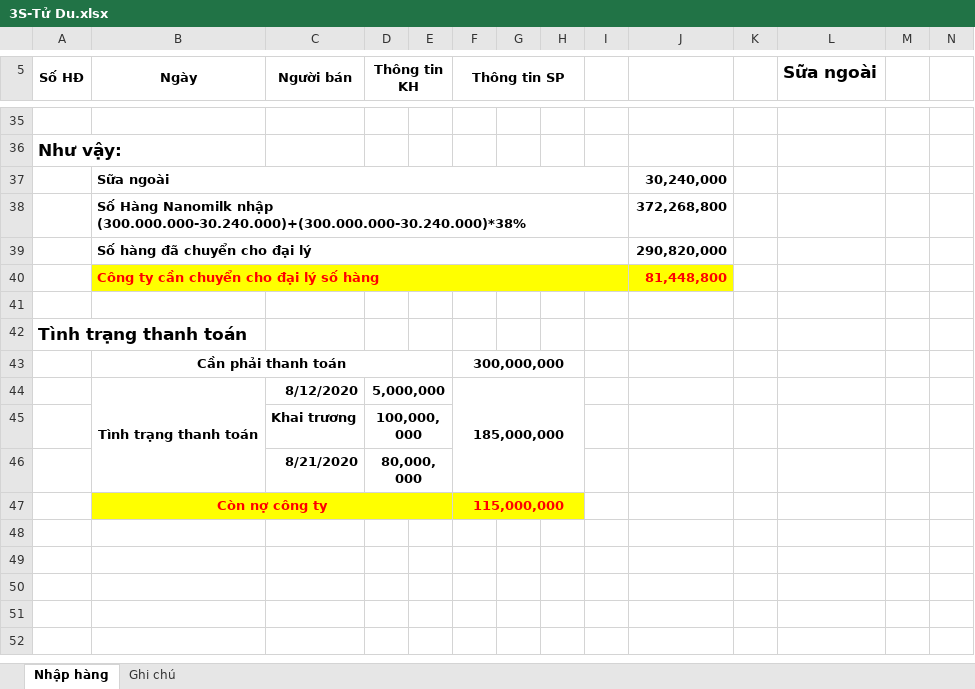
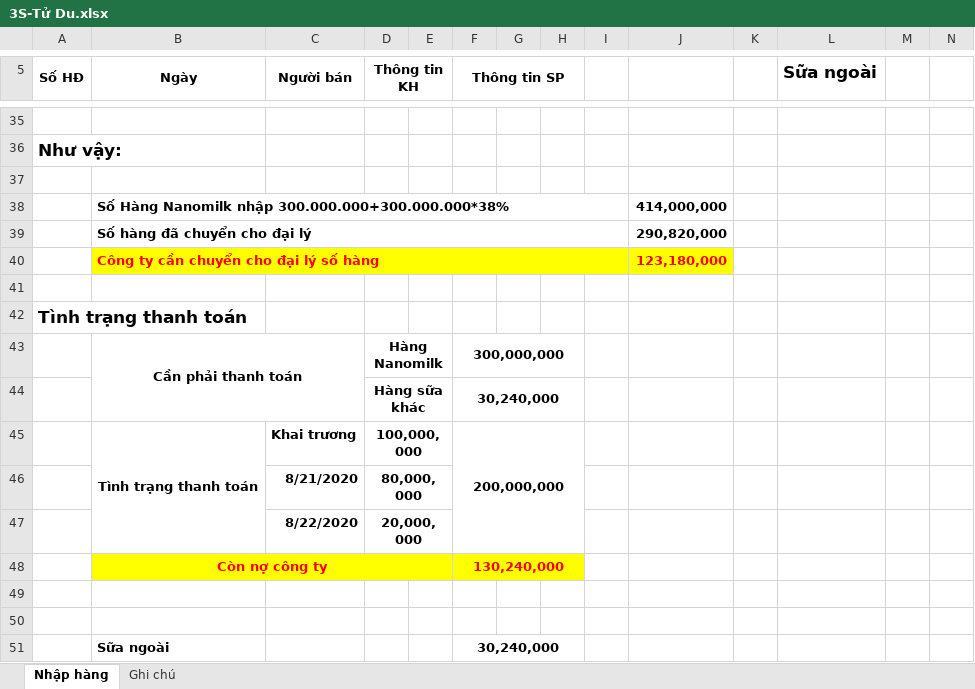
Before and after one commit to lexusna98/HangWorkspace, an Excel workbook: KẾ TOÁN - THÁI HẰNG/CÔNG NỢ/3S-Tử Du/3S-Tử Du.xlsx, sheet Nhập hàng, drawn as a sheet; only a part is shown, gaps mark what is left out; values as stored, in another font and other column widths than the file's, no borders; removed rows and columns are numbered as before the commit, all else as after; rows hold the shown columns only; the diff names each change by its address in the sheet, - before the commit and + after, or states it on an @@ line.

```diff
--- a/KẾ TOÁN - THÁI HẰNG/CÔNG NỢ/3S-Tử Du/3S-Tử Du.xlsx (sheet Nhập hàng)
+++ b/KẾ TOÁN - THÁI HẰNG/CÔNG NỢ/3S-Tử Du/3S-Tử Du.xlsx (sheet Nhập hàng)
-row 37:  | Sữa ngoài |  |  |  |  |  |  |  | 30,240,000
+row 37: (empty)
-B37:I37 merged
-row 38:  | Số Hàng Nanomilk nhập (300.000.000-30.240.000)+(300.000.000-30.240.000)*38% |  |  |  |  |  |  |  | 372,268,800
+row 38:  | Số Hàng Nanomilk nhập 300.000.000+300.000.000*38% |  |  |  |  |  |  |  | 414,000,000
-J40: 81,448,800
+J40: 123,180,000
-B43:E43 merged
+B43:C44 merged
-D43 (Thông tin KH): (empty)
+D43 (Thông tin KH): Hàng Nanomilk
+D43:E43 merged
-row 44:  | Tình trạng thanh toán | 8/12/2020 | 5,000,000 |  | 185,000,000
-row 45:  |  | Khai trương | 100,000,000
+row 44:  |  |  | Hàng sữa khác |  | 30,240,000
+row 45:  | Tình trạng thanh toán | Khai trương | 100,000,000 |  | 200,000,000
+row 47:  |  | 8/22/2020 | 20,000,000
+row 48:  | Còn nợ công ty |  |  |  | 130,240,000
-row 49:  | Còn nợ công ty |  |  |  | 115,000,000
+row 49: (empty)
-B49:H49 fill: #FFFF00
+B49:H49 fill: none
-B47:E47 merged
-F47:H47 merged
+row 50: (empty)
+row 51:  | Sữa ngoài |  |  |  | 30,240,000
```
Also changed, not shown: 2 other files.
